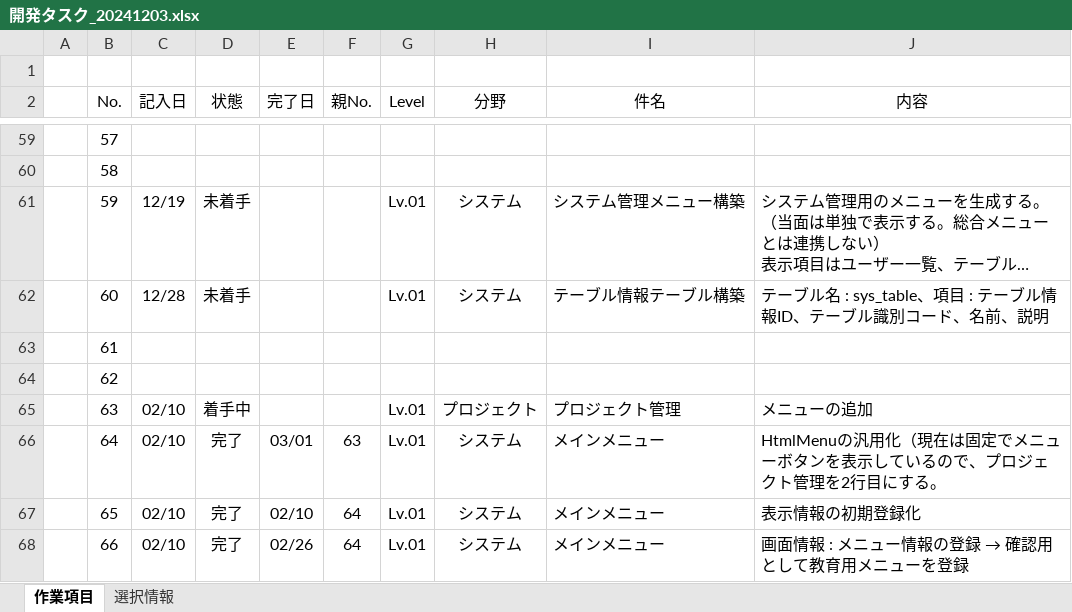
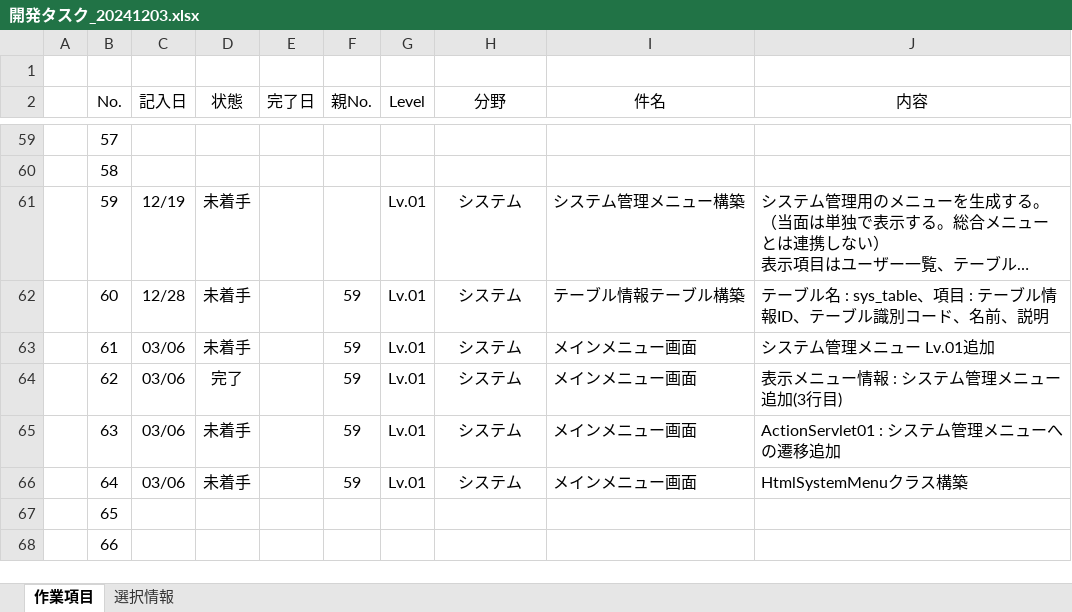
Before and after one commit to officina-hide/busiframe, an Excel workbook: document/開発タスク_20241203.xlsx, sheet 作業項目, drawn as a sheet; only a part is shown, gaps mark what is left out; long unchanged cells end in …; values as stored, in another font and other column widths than the file's, no borders; conditional formats not drawn; the diff covers the shown part only; the diff names each change by its address in the sheet, - before the commit and + after, or states it on an @@ line.

Commit message:
システム管理メニュー構築開始 : 表示メニュー情報初期登録

```diff
--- a/document/開発タスク_20241203.xlsx (sheet 作業項目)
+++ b/document/開発タスク_20241203.xlsx (sheet 作業項目)
-F62:F65 (親No.): (empty)
+F62:F65 (親No.): 59
-C63:C64 (記入日): (empty)
+C63:C64 (記入日): 03/06
-D63 (状態): (empty)
+D63 (状態): 未着手
-G63:G64 (Level): (empty)
+G63:G64 (Level): Lv.01
-H63:H64 (分野): (empty)
+H63:H64 (分野): システム
-I63:I64 (件名): (empty)
+I63:I64 (件名): メインメニュー画面
-J63 (内容): (empty)
+J63 (内容): システム管理メニュー Lv.01追加
-D64 (状態): (empty)
+D64 (状態): 完了
-J64 (内容): (empty)
+J64 (内容): 表示メニュー情報 : システム管理メニュー追加(3行目)
-C65:C66 (記入日): 02/10
+C65:C66 (記入日): 03/06
-D65 (状態): 着手中
+D65 (状態): 未着手
-H65 (分野): プロジェクト
+H65 (分野): システム
-I65 (件名): プロジェクト管理
+I65 (件名): メインメニュー画面
-J65 (内容): メニューの追加
+J65 (内容): ActionServlet01 : システム管理メニューへの遷移追加
-D66 (状態): 完了
+D66 (状態): 未着手
-E66 (完了日): 03/01
+E66 (完了日): (empty)
-F66 (親No.): 63
+F66 (親No.): 59
-I66 (件名): メインメニュー
+I66 (件名): メインメニュー画面
-J66 (内容): HtmlMenuの汎用化（現在は固定でメニューボタンを表示しているので、プロジェクト管理を2行目にする。
+J66 (内容): HtmlSystemMenuクラス構築
-C67:C68 (記入日): 02/10
+C67:C68 (記入日): (empty)
-D67:D68 (状態): 完了
+D67:D68 (状態): (empty)
-E67 (完了日): 02/10
+E67 (完了日): (empty)
-F67:F68 (親No.): 64
+F67:F68 (親No.): (empty)
-G67:G68 (Level): Lv.01
+G67:G68 (Level): (empty)
-H67:H68 (分野): システム
+H67:H68 (分野): (empty)
-I67:I68 (件名): メインメニュー
+I67:I68 (件名): (empty)
-J67 (内容): 表示情報の初期登録化
+J67 (内容): (empty)
-E68 (完了日): 02/26
+E68 (完了日): (empty)
@@ J68 (内容): 画面情報 : メニュー情報の登録 → 確認用として教育用メニューを登録 → (empty) @@
```
Also changed, not shown: 3 added rows and 137 edited cells elsewhere in this sheet, 2 other files.
